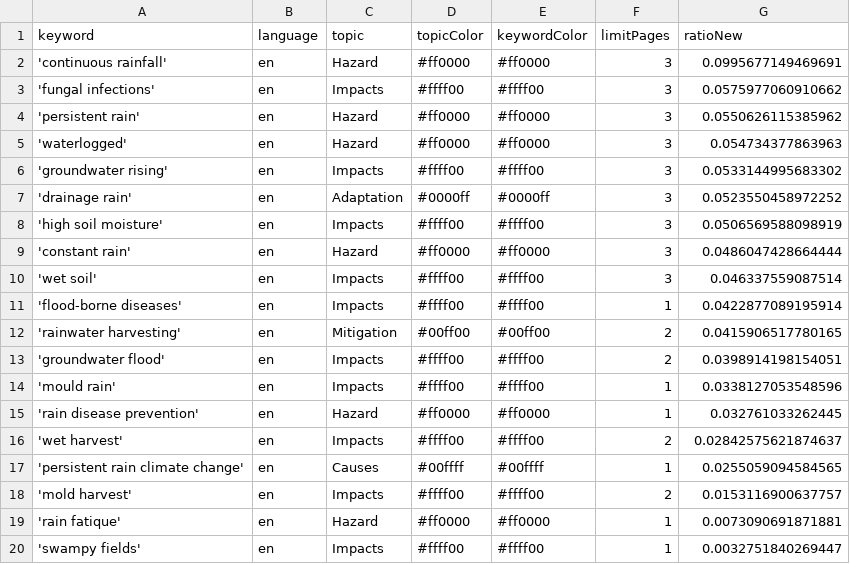
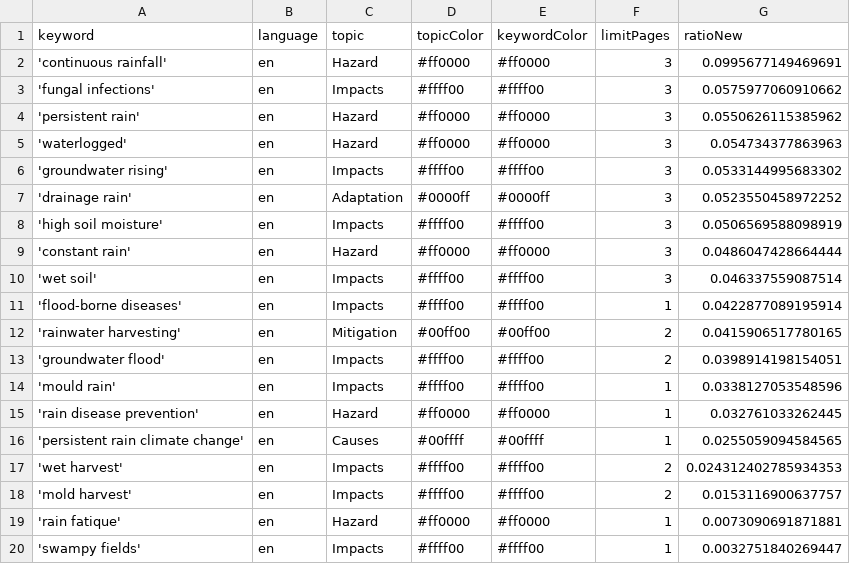
Before and after one commit to hb219-news/wetSpellIsComing, a CSV file: keywords.csv, drawn as a sheet; removed rows and columns are numbered as before the commit, all else as after; the diff names each change by its address in the sheet, - before the commit and + after, or states it on an @@ line.

Commit message:
Commit from GitHub Actions (harvest:0.0)

```diff
--- a/keywords.csv
+++ b/keywords.csv
-row 16: 'wet harvest' | en | Impacts | #ffff00 | #ffff00 | 2 | 0.02842575621874637
+row 17: 'wet harvest' | en | Impacts | #ffff00 | #ffff00 | 2 | 0.024312402785934353
```
